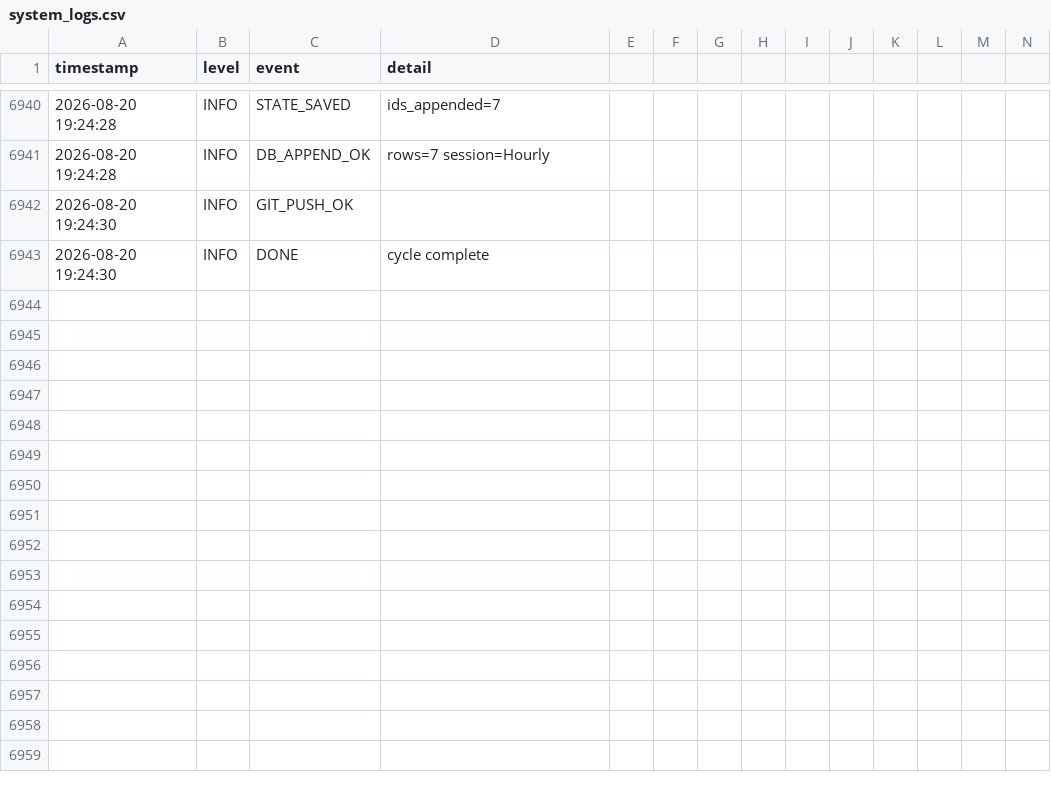
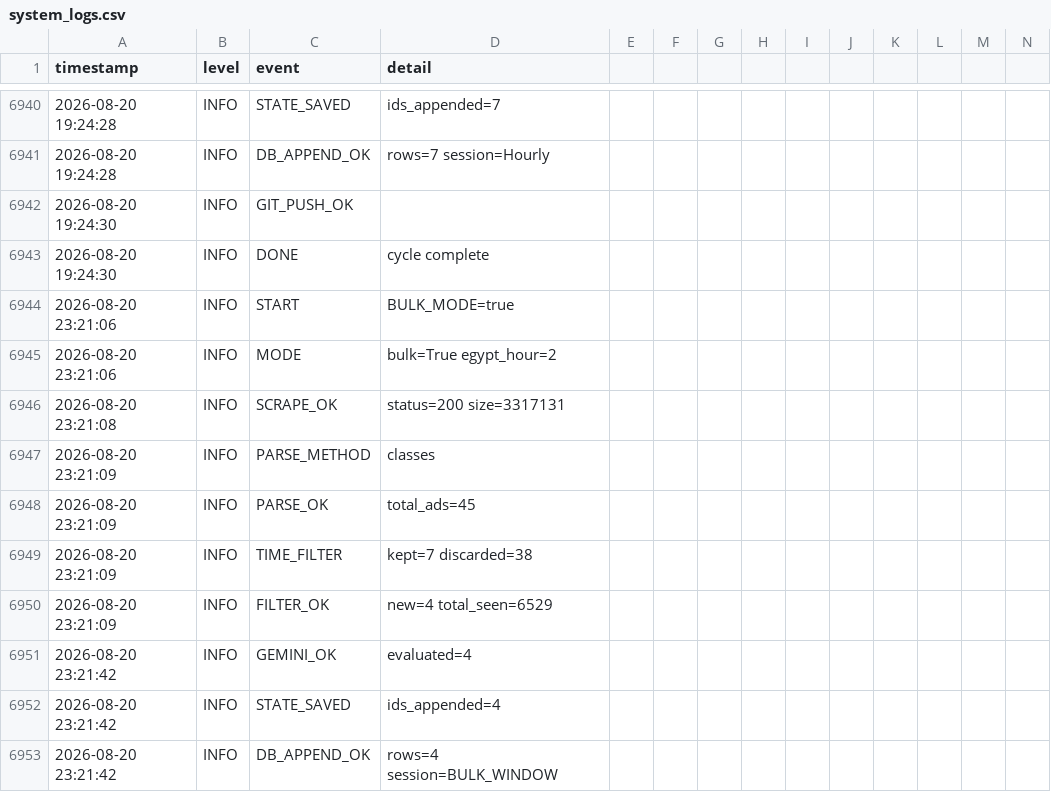
Before and after one commit to mrdarwish78/olxhuntero, a CSV file: system_logs.csv, drawn as a sheet; only a part is shown, gaps mark what is left out; rows hold the shown columns only; the diff names each change by its address in the sheet, - before the commit and + after, or states it on an @@ line.

Commit message:
auto: update state 2026-08-20T23:21:42Z

```diff
--- a/system_logs.csv
+++ b/system_logs.csv
+row 6944: 2026-08-20 23:21:06 | INFO | START | BULK_MODE=true
+row 6945: 2026-08-20 23:21:06 | INFO | MODE | bulk=True egypt_hour=2
+row 6946: 2026-08-20 23:21:08 | INFO | SCRAPE_OK | status=200 size=3317131
+row 6947: 2026-08-20 23:21:09 | INFO | PARSE_METHOD | classes
+row 6948: 2026-08-20 23:21:09 | INFO | PARSE_OK | total_ads=45
+row 6949: 2026-08-20 23:21:09 | INFO | TIME_FILTER | kept=7 discarded=38
+row 6950: 2026-08-20 23:21:09 | INFO | FILTER_OK | new=4 total_seen=6529
+row 6951: 2026-08-20 23:21:42 | INFO | GEMINI_OK | evaluated=4
+row 6952: 2026-08-20 23:21:42 | INFO | STATE_SAVED | ids_appended=4
+row 6953: 2026-08-20 23:21:42 | INFO | DB_APPEND_OK | rows=4 session=BULK_WINDOW
```
Also changed, not shown: 2 other files.
